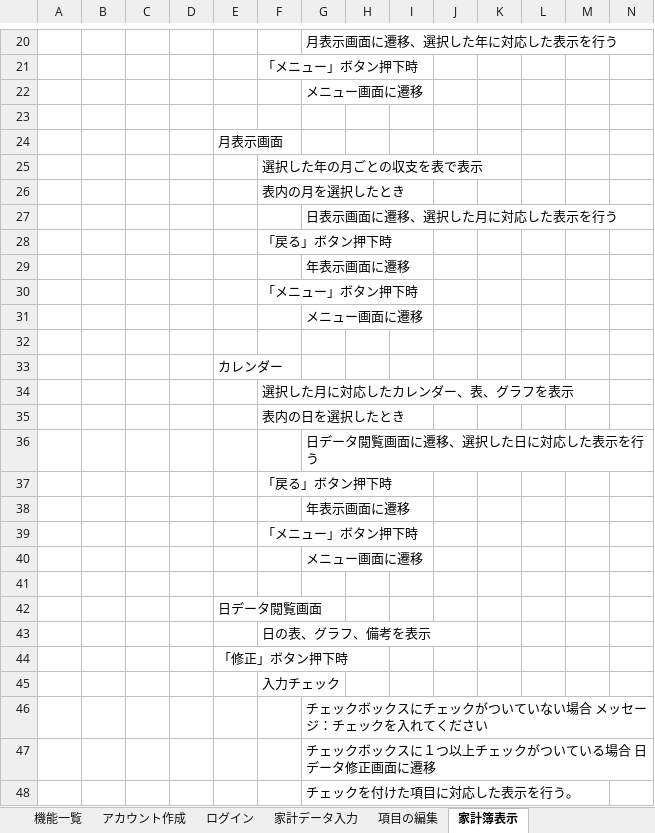
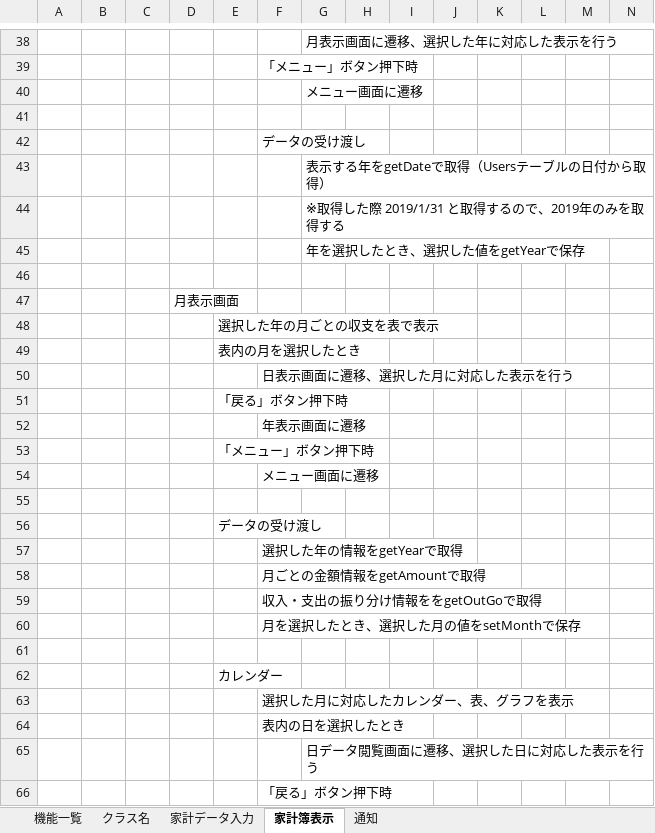
Before and after one commit to ShunjiYamamoto/groupA, an Excel workbook: 詳細設計/グループ開発_詳細設計_池原.xlsx, sheet 家計簿表示, drawn as a sheet; only a part is shown, gaps mark what is left out; the shorter side is filled out with more unchanged rows; values as stored, in another font and other column widths than the file's, no borders; removed rows and columns are numbered as before the commit, all else as after; rows hold the shown columns only; the diff covers the shown part only; the diff names each change by its address in the sheet, - before the commit and + after, or states it on an @@ line.

```diff
--- a/詳細設計/グループ開発_詳細設計_池原.xlsx (sheet 家計簿表示)
+++ b/詳細設計/グループ開発_詳細設計_池原.xlsx (sheet 家計簿表示)
-sheet tab: アカウント作成
-sheet tab: ログイン
-sheet tab: 項目の編集
+sheet tab: クラス名
+row 42:  |  |  |  |  | データの受け渡し
+row 43:  |  |  |  |  |  | 表示する年をgetDateで取得（Usersテーブルの日付から取得）
+row 44:  |  |  |  |  |  | ※取得した際 2019/1/31 と取得するので、2019年のみを取得する
+row 45:  |  |  |  |  |  | 年を選択したとき、選択した値をgetYearで保存
+row 46: (empty)
+row 47:  |  |  | 月表示画面
-E48: 月表示画面
+E48: 選択した年の月ごとの収支を表で表示
+row 49:  |  |  |  | 表内の月を選択したとき
-F50: 選択した年の月ごとの収支を表で表示
+F50: 日表示画面に遷移、選択した月に対応した表示を行う
+row 51:  |  |  |  | 「戻る」ボタン押下時
-F52: 表内の月を選択したとき
+F52: 年表示画面に遷移
+row 53:  |  |  |  | 「メニュー」ボタン押下時
+row 54:  |  |  |  |  | メニュー画面に遷移
-G55: 日表示画面に遷移、選択した月に対応した表示を行う
+G55: (empty)
+row 56:  |  |  |  | データの受け渡し
-F57: 「戻る」ボタン押下時
+F57: 選択した年の情報をgetYearで取得
-row 29:  |  |  |  |  |  | 年表示画面に遷移
-F58: 「メニュー」ボタン押下時
+F58: 月ごとの金額情報をgetAmountで取得
-row 31:  |  |  |  |  |  | メニュー画面に遷移
+row 59:  |  |  |  |  | 収入・支出の振り分け情報ををgetOutGoで取得
+row 60:  |  |  |  |  | 月を選択したとき、選択した月の値をsetMonthで保存
```
Also changed, not shown: 39 added rows and 2 edited cells elsewhere in this sheet, sheet 通知, sheet 家計データ入力, other sheet tabs, 2 other files.
